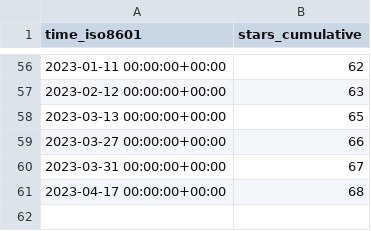
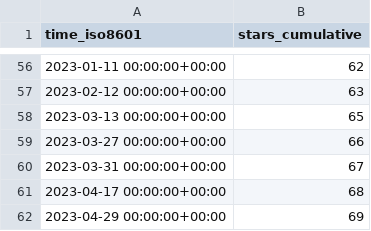
Before and after one commit to TechDevOfficial/SteamDepotDownloaderGUI, a CSV file: mmvanheusden/SteamDepotDownloaderGUI/ghrs-data/stargazers.csv, drawn as a sheet; only a part is shown, gaps mark what is left out.

```diff
--- a/mmvanheusden/SteamDepotDownloaderGUI/ghrs-data/stargazers.csv
+++ b/mmvanheusden/SteamDepotDownloaderGUI/ghrs-data/stargazers.csv
@@ -61 +61,2 @@ time_iso8601,stars_cumulative
 2023-04-17 00:00:00+00:00,68
+2023-04-29 00:00:00+00:00,69
```
